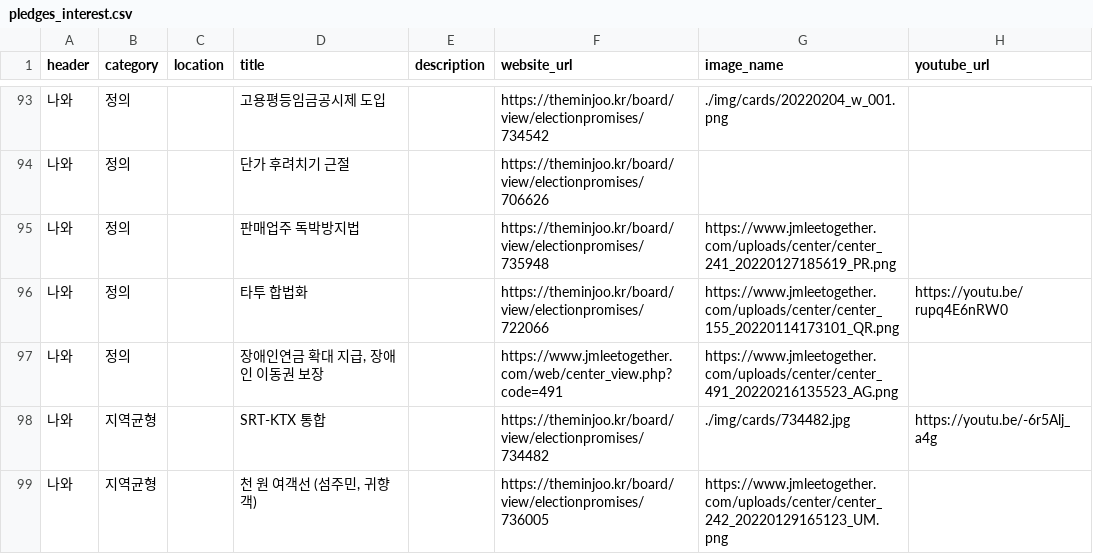
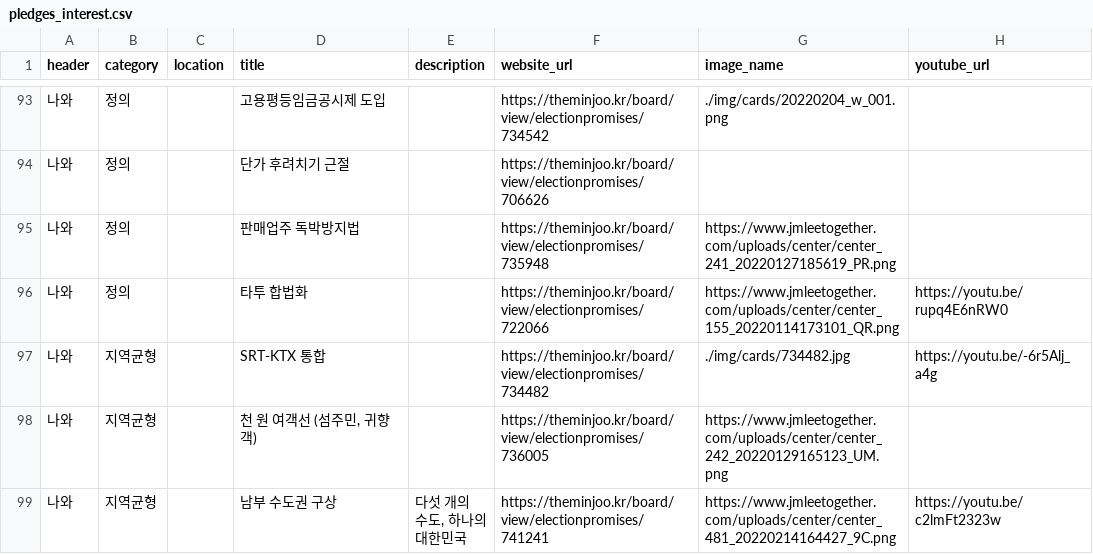
Before and after one commit to p4u-jm/p4u-jm.github.io, a CSV file: data/pledges_interest.csv, drawn as a sheet; only a part is shown, gaps mark what is left out; the shorter side is filled out with more unchanged rows.

```diff
--- a/data/pledges_interest.csv
+++ b/data/pledges_interest.csv
@@ -96,3 +96,2 @@
 나와,정의,,타투 합법화,,https://theminjoo.kr/board/view/electionpromises/722066,https://www.jmleetogether.com/uploads/center/center_155_20220114173101_QR.png,https://youtu.be/rupq4E6nRW0
-나와,정의,,"장애인연금 확대 지급, 장애인 이동권 보장",,https://www.jmleetogether.com/web/center_view.php?code=491,https://www.jmleetogether.com/uploads/center/center_491_20220216135523_AG.png,
 나와,지역균형,,SRT-KTX 통합,,https://theminjoo.kr/board/view/electionpromises/734482,./img/cards/734482.jpg,https://youtu.be/-6r5Alj_a4g
```
Also changed, not shown: 1 other file.
